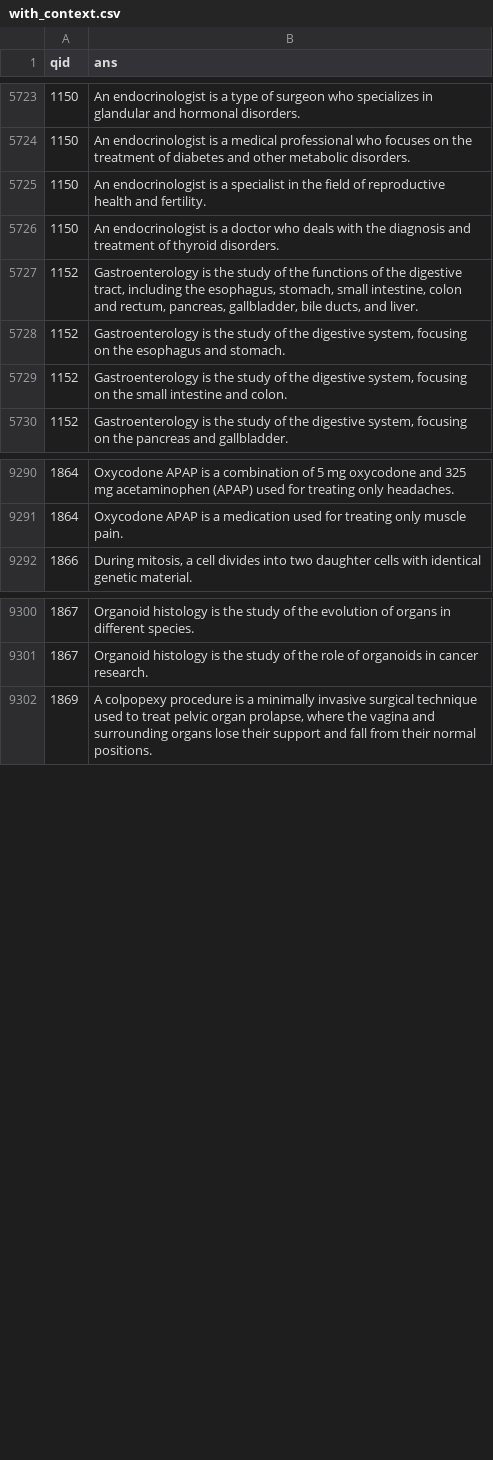
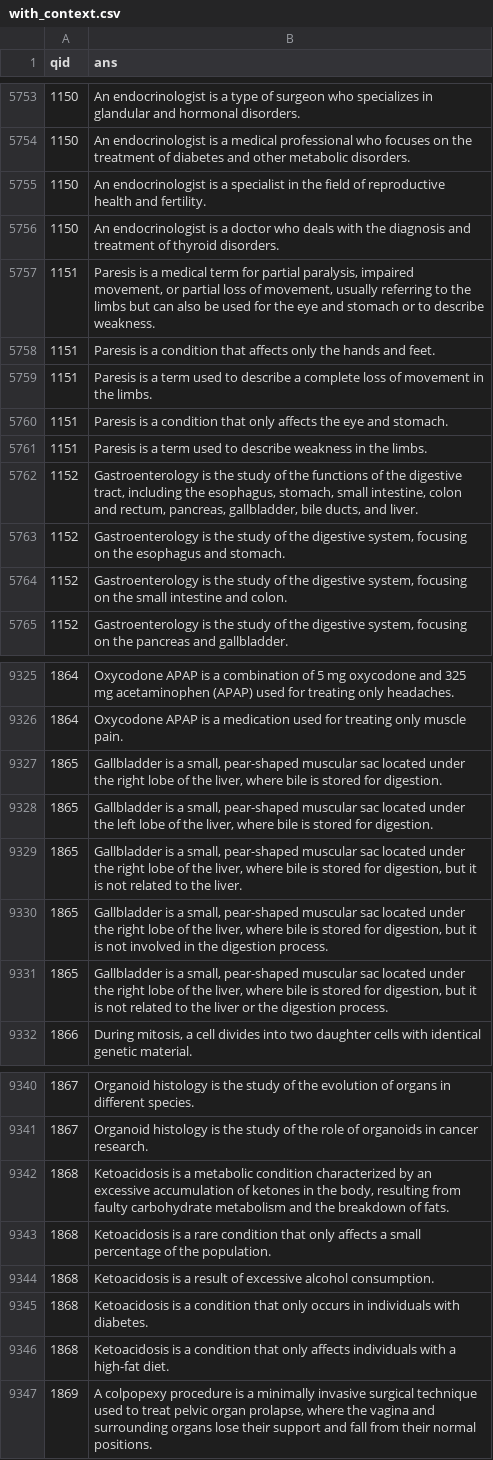
Before and after one commit to noanonkes/Hallucination-Detection-in-LLMs, a CSV file: data/generated/with_context.csv, drawn as a sheet; only a part is shown, gaps mark what is left out; the diff covers the shown part only; the diff names each change by its address in the sheet, - before the commit and + after, or states it on an @@ line.

```diff
--- a/data/generated/with_context.csv
+++ b/data/generated/with_context.csv
+row 5757: 1151 | Paresis is a medical term for partial paralysis, impaired movement, or partial loss of movement, usually referring to the limbs but can also be used for the eye and stomach or to describe weakness.
+row 5758: 1151 | Paresis is a condition that affects only the hands and feet.
+row 5759: 1151 | Paresis is a term used to describe a complete loss of movement in the limbs.
+row 5760: 1151 | Paresis is a condition that only affects the eye and stomach.
+row 5761: 1151 | Paresis is a term used to describe weakness in the limbs.
+row 9327: 1865 | Gallbladder is a small, pear-shaped muscular sac located under the right lobe of the liver, where bile is stored for digestion.
+row 9328: 1865 | Gallbladder is a small, pear-shaped muscular sac located under the left lobe of the liver, where bile is stored for digestion.
+row 9329: 1865 | Gallbladder is a small, pear-shaped muscular sac located under the right lobe of the liver, where bile is stored for digestion, but it is not related to the liver.
+row 9330: 1865 | Gallbladder is a small, pear-shaped muscular sac located under the right lobe of the liver, where bile is stored for digestion, but it is not involved in the digestion process.
+row 9331: 1865 | Gallbladder is a small, pear-shaped muscular sac located under the right lobe of the liver, where bile is stored for digestion, but it is not related to the liver or the digestion process.
+row 9342: 1868 | Ketoacidosis is a metabolic condition characterized by an excessive accumulation of ketones in the body, resulting from faulty carbohydrate metabolism and the breakdown of fats.
+row 9343: 1868 | Ketoacidosis is a rare condition that only affects a small percentage of the population.
+row 9344: 1868 | Ketoacidosis is a result of excessive alcohol consumption.
+row 9345: 1868 | Ketoacidosis is a condition that only occurs in individuals with diabetes.
+row 9346: 1868 | Ketoacidosis is a condition that only affects individuals with a high-fat diet.
```
Also changed, not shown: 35 added rows elsewhere in this file.
